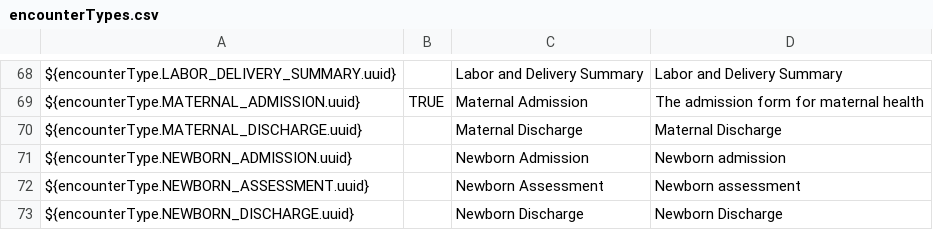
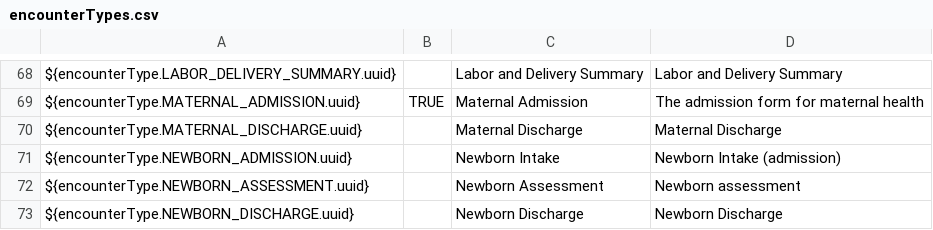
Before and after one commit to PIH/openmrs-config-pihemr, a CSV file: configuration/encountertypes/encounterTypes.csv, drawn as a sheet; only a part is shown, gaps mark what is left out.

Commit message:
SL-750 Renamed to Newborn Initial on visit page (after entry)

```diff
--- a/configuration/encountertypes/encounterTypes.csv
+++ b/configuration/encountertypes/encounterTypes.csv
@@ -70,3 +70,3 @@ ${encounterType.MATERNAL_ADMISSION.uuid},TRUE,Maternal Admission,The admission f
 ${encounterType.MATERNAL_DISCHARGE.uuid},,Maternal Discharge,Maternal Discharge
-${encounterType.NEWBORN_ADMISSION.uuid},,Newborn Admission,Newborn admission
+${encounterType.NEWBORN_ADMISSION.uuid},,Newborn Intake,Newborn Intake (admission)
 ${encounterType.NEWBORN_ASSESSMENT.uuid},,Newborn Assessment,Newborn assessment
```
Also changed, not shown: 1 other file.
